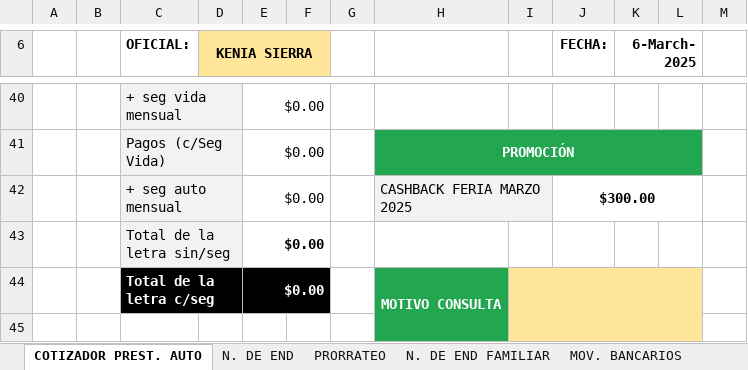
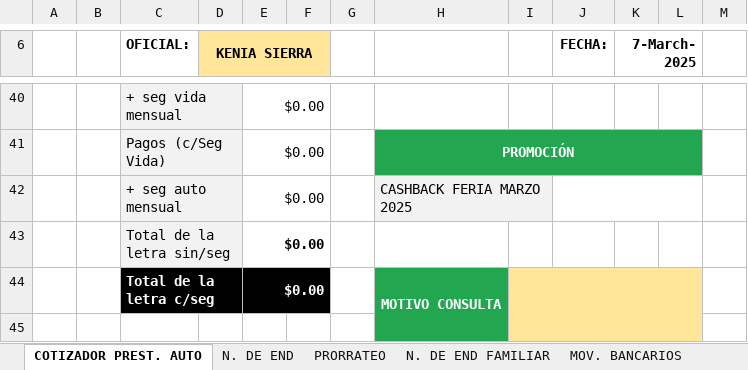
Before and after one commit to AndresRdrgz/PACIFICO, an Excel workbook: static/insumos/consultaPrestAuto.xlsx, sheet COTIZADOR PREST. AUTO, drawn as a sheet; only a part is shown, gaps mark what is left out; values as stored, in another font and other column widths than the file's, no borders; charts and pictures and conditional formats not drawn; the diff names each change by its address in the sheet, - before the commit and + after, or states it on an @@ line.

```diff
--- a/static/insumos/consultaPrestAuto.xlsx (sheet COTIZADOR PREST. AUTO)
+++ b/static/insumos/consultaPrestAuto.xlsx (sheet COTIZADOR PREST. AUTO)
-K6: 6-March-2025
+K6: 7-March-2025
-J42 (FECHA:): $300.00
+J42 (FECHA:): (empty)
```
Also changed, not shown: sheet PROFORMA, static/temp_consultaFideicomiso.xlsx, staticfiles/consultaPrestAuto.xlsx, 23 other files.
